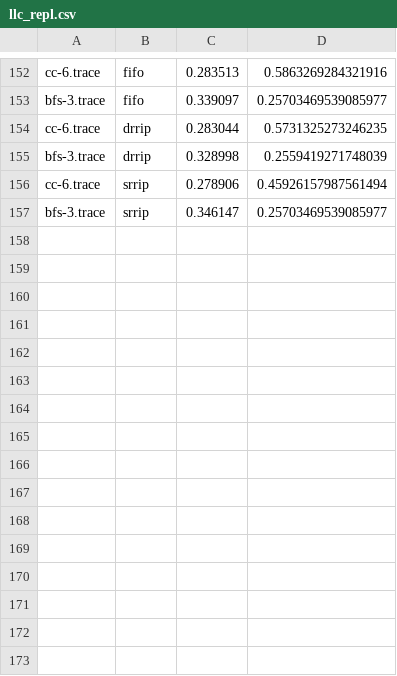
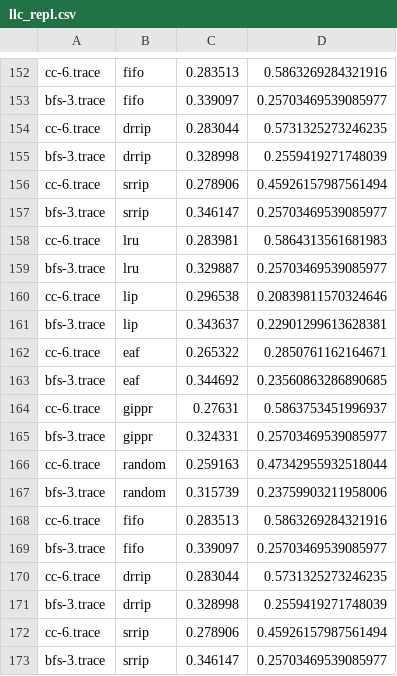
Before and after one commit to GovindK58/Cryofetchers, a CSV file: results/repl/llc_repl.csv, drawn as a sheet; only a part is shown, gaps mark what is left out.

```diff
--- a/results/repl/llc_repl.csv
+++ b/results/repl/llc_repl.csv
@@ -157 +157,17 @@ cc-6.trace,srrip,0.278906,0.45926157987561494
 bfs-3.trace,srrip,0.346147,0.25703469539085977
+cc-6.trace,lru,0.283981,0.5864313561681983
+bfs-3.trace,lru,0.329887,0.25703469539085977
+cc-6.trace,lip,0.296538,0.20839811570324646
+bfs-3.trace,lip,0.343637,0.22901299613628381
+cc-6.trace,eaf,0.265322,0.2850761162164671
+bfs-3.trace,eaf,0.344692,0.23560863286890685
+cc-6.trace,gippr,0.27631,0.5863753451996937
+bfs-3.trace,gippr,0.324331,0.25703469539085977
+cc-6.trace,random,0.259163,0.47342955932518044
+bfs-3.trace,random,0.315739,0.23759903211958006
+cc-6.trace,fifo,0.283513,0.5863269284321916
+bfs-3.trace,fifo,0.339097,0.25703469539085977
+cc-6.trace,drrip,0.283044,0.5731325273246235
+bfs-3.trace,drrip,0.328998,0.2559419271748039
+cc-6.trace,srrip,0.278906,0.45926157987561494
+bfs-3.trace,srrip,0.346147,0.25703469539085977
```
Also changed, not shown: 11 other files.
